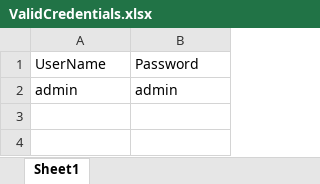
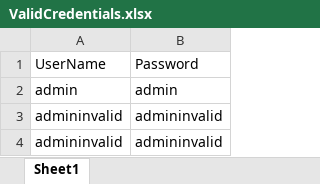
Before and after one commit to anumjoy/GroceryApplicationCopy, an Excel workbook: src/main/resources/Excel/ValidCredentials.xlsx, sheet Sheet1, drawn as a sheet; values as stored, in another font and other column widths than the file's, no borders; the diff names each change by its address in the sheet, - before the commit and + after, or states it on an @@ line.

```diff
--- a/src/main/resources/Excel/ValidCredentials.xlsx (sheet Sheet1)
+++ b/src/main/resources/Excel/ValidCredentials.xlsx (sheet Sheet1)
+row 3: admininvalid | admininvalid
+row 4: admininvalid | admininvalid
```
Also changed, not shown: src/main/resources/Excel/InvalidCredentials.xlsx, target/classes/Excel/InvalidCredentials.xlsx, 3 other files.
